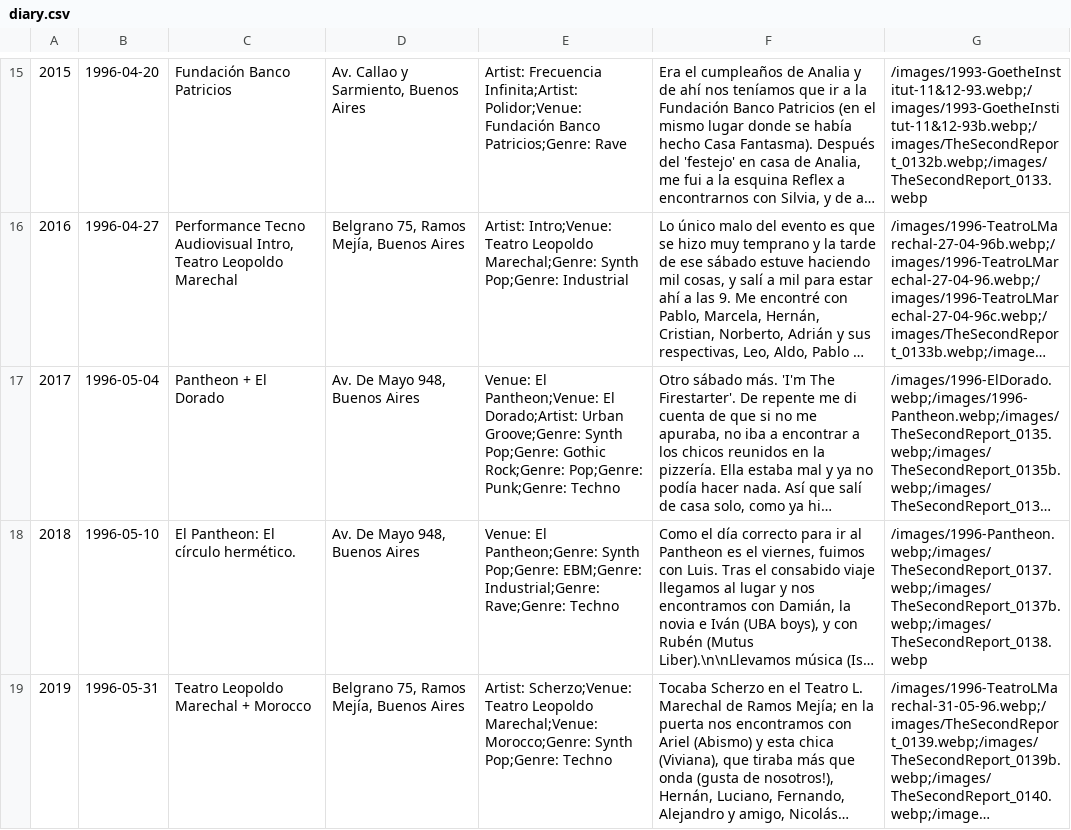
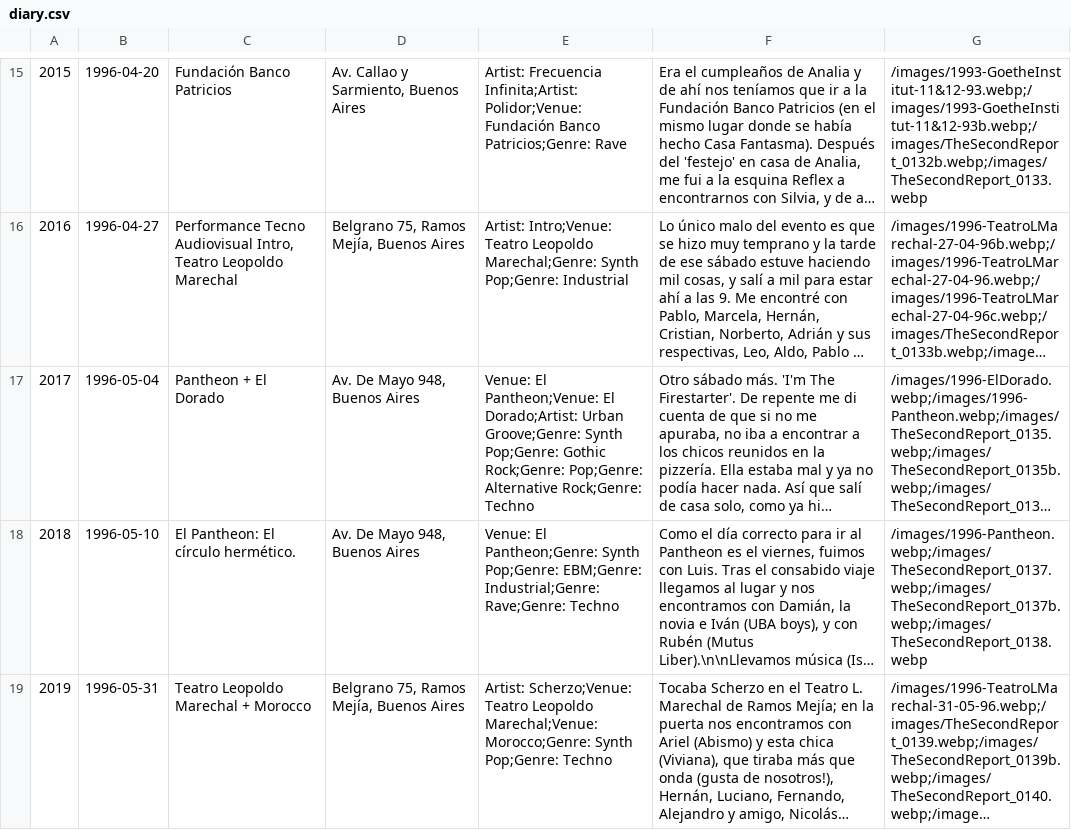
Before and after one commit to juaninatali/90sDiaryViewer, a CSV file: data/diary.csv, drawn as a sheet; only a part is shown, gaps mark what is left out; long unchanged cells end in …; the diff covers the shown part only; the diff names each change by its address in the sheet, - before the commit and + after, or states it on an @@ line.

Commit message:
Diary.csv update

```diff
--- a/data/diary.csv
+++ b/data/diary.csv
-E17: …Rock;Genre: Pop;Genre: Punk;Genre: Techno
+E17: …Rock;Genre: Pop;Genre: Alternative Rock;Genre: Techno
```
Also changed, not shown: 4 edited cells elsewhere in this file.
